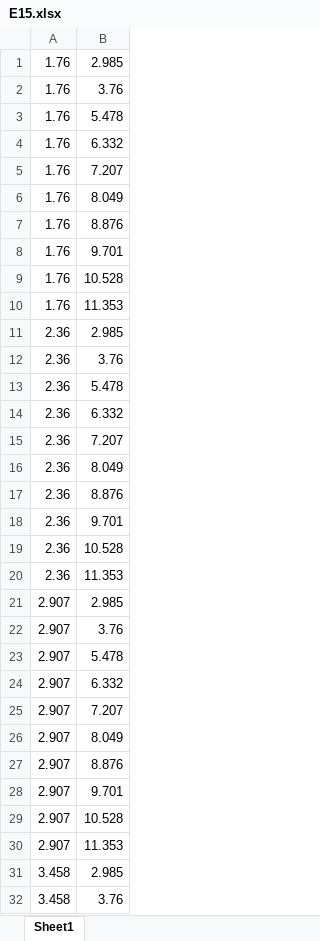
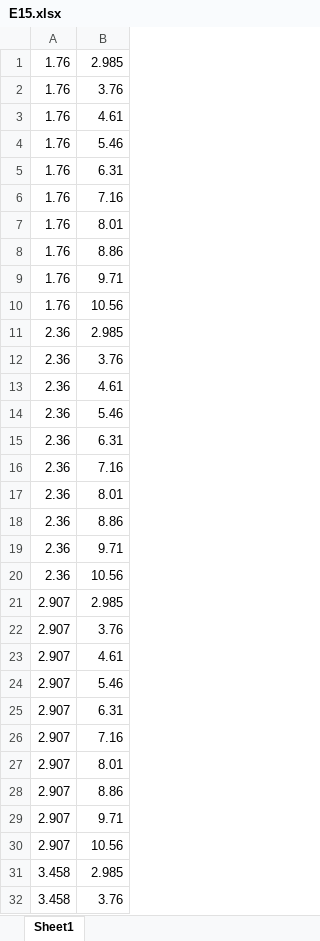
Before and after one commit to OstlerT/CardiffUniSeating, an Excel workbook: E15.xlsx, sheet Sheet1, drawn as a sheet; only a part is shown; values as stored, in another font and other column widths than the file's, no borders; the diff covers the shown part only; the diff names each change by its address in the sheet, - before the commit and + after, or states it on an @@ line.

Commit message:
Updated csv for e15

```diff
--- a/E15.xlsx (sheet Sheet1)
+++ b/E15.xlsx (sheet Sheet1)
-B3: 5.478
+B3: 4.61
-B4: 6.332
+B4: 5.46
-B5: 7.207
+B5: 6.31
-B6: 8.049
+B6: 7.16
-B7: 8.876
+B7: 8.01
-B8: 9.701
+B8: 8.86
-B9: 10.528
+B9: 9.71
-B10: 11.353
+B10: 10.56
-B13: 5.478
+B13: 4.61
-B14: 6.332
+B14: 5.46
-B15: 7.207
+B15: 6.31
-B16: 8.049
+B16: 7.16
-B17: 8.876
+B17: 8.01
-B18: 9.701
+B18: 8.86
-B19: 10.528
+B19: 9.71
-B20: 11.353
+B20: 10.56
-B23: 5.478
+B23: 4.61
-B24: 6.332
+B24: 5.46
-B25: 7.207
+B25: 6.31
-B26: 8.049
+B26: 7.16
-B27: 8.876
+B27: 8.01
-B28: 9.701
+B28: 8.86
-B29: 10.528
+B29: 9.71
-B30: 11.353
+B30: 10.56
```
Also changed, not shown: 132 edited cells elsewhere in this sheet.
